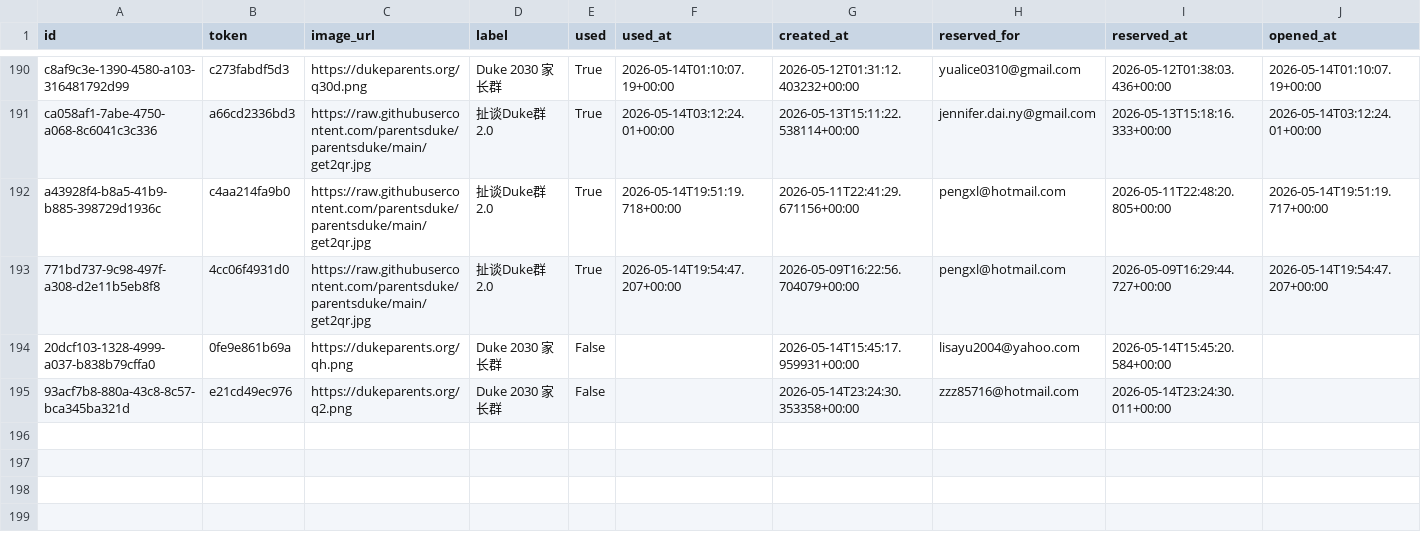
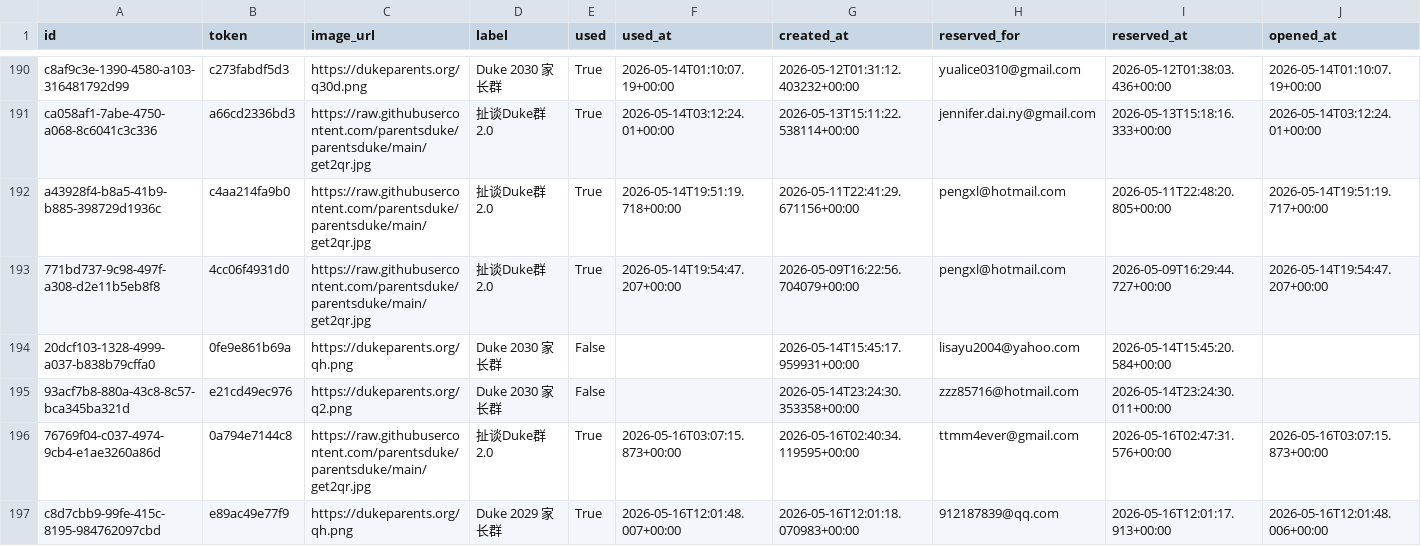
Before and after one commit to parentsduke/parentsduke, a CSV file: backup/latest/private_qr_links.csv, drawn as a sheet; only a part is shown, gaps mark what is left out; rows hold the shown columns only; the diff names each change by its address in the sheet, - before the commit and + after, or states it on an @@ line.

```diff
--- a/backup/latest/private_qr_links.csv
+++ b/backup/latest/private_qr_links.csv
+row 196: 76769f04-c037-4974-9cb4-e1ae3260a86d | 0a794e7144c8 | https://raw.githubusercontent.com/parentsduke/parentsduke/main/get2qr.jpg | 扯谈Duke群2.0 | True | 2026-05-16T03:07:15.873+00:00 | 2026-05-16T02:40:34.119595+00:00 | ttmm4ever@gmail.com | 2026-05-16T02:47:31.576+00:00 | 2026-05-16T03:07:15.873+00:00
+row 197: c8d7cbb9-99fe-415c-8195-984762097cbd | e89ac49e77f9 | https://dukeparents.org/qh.png | Duke 2029 家长群 | True | 2026-05-16T12:01:48.007+00:00 | 2026-05-16T12:01:18.070983+00:00 | 912187839@qq.com | 2026-05-16T12:01:17.913+00:00 | 2026-05-16T12:01:48.006+00:00
```
Also changed, not shown: backup/latest/admissions_submissions.csv, backup/latest/admissions_submissionsMulti.csv, 13 other files.
